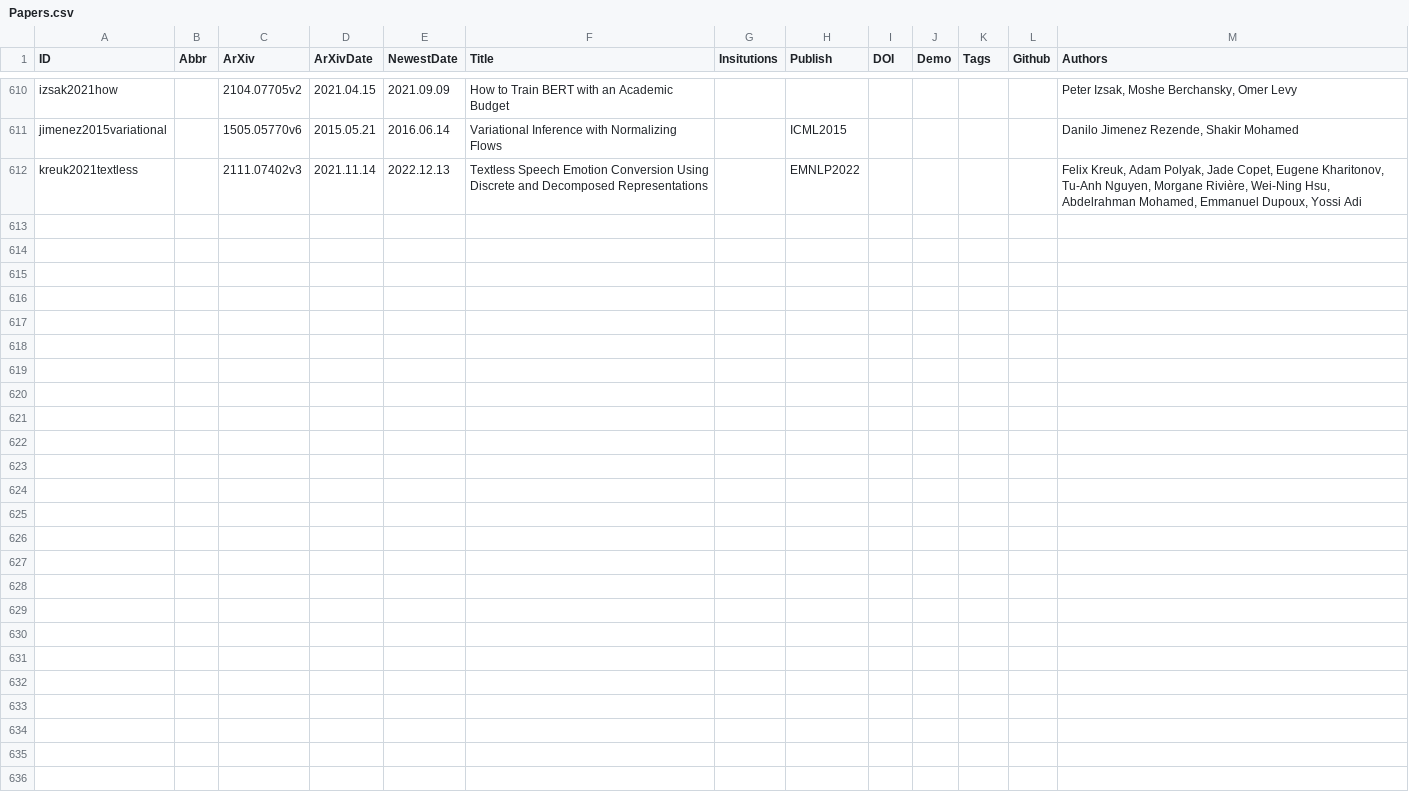
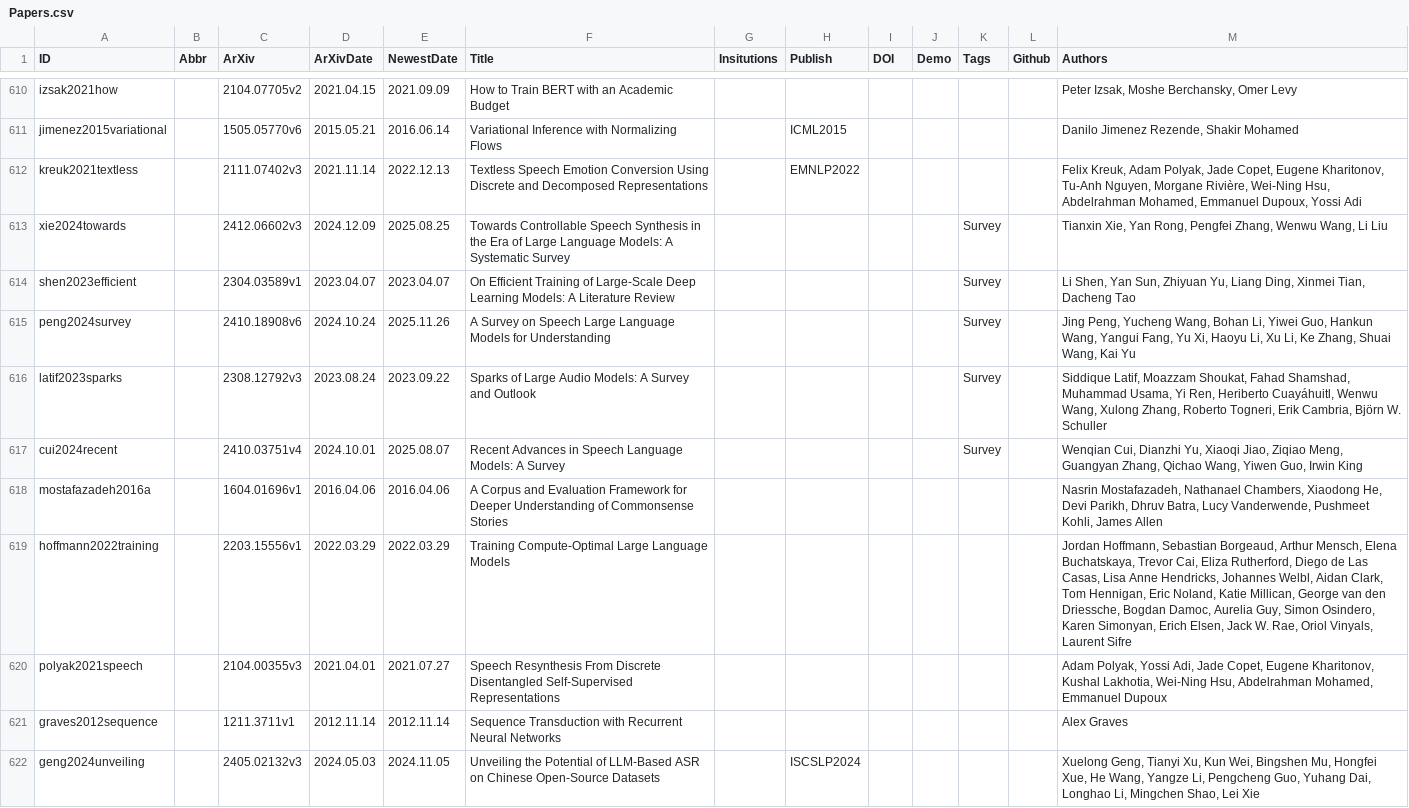
Before and after one commit to SapphireLab/Sapphire-TTS-Collection, a CSV file: Papers.csv, drawn as a sheet; only a part is shown, gaps mark what is left out; the diff covers the shown part only; the diff names each change by its address in the sheet, - before the commit and + after, or states it on an @@ line.

Commit message:
Update Papers

```diff
--- a/Papers.csv
+++ b/Papers.csv
+row 613: xie2024towards |  | 2412.06602v3 | 2024.12.09 | 2025.08.25 | Towards Controllable Speech Synthesis in the Era of Large Language Models: A Systematic Survey |  |  |  |  | Survey |  | Tianxin Xie, Yan Rong, Pengfei Zhang, Wenwu Wang, Li Liu
+row 614: shen2023efficient |  | 2304.03589v1 | 2023.04.07 | 2023.04.07 | On Efficient Training of Large-Scale Deep Learning Models: A Literature Review |  |  |  |  | Survey |  | Li Shen, Yan Sun, Zhiyuan Yu, Liang Ding, Xinmei Tian, Dacheng Tao
+row 615: peng2024survey |  | 2410.18908v6 | 2024.10.24 | 2025.11.26 | A Survey on Speech Large Language Models for Understanding |  |  |  |  | Survey |  | Jing Peng, Yucheng Wang, Bohan Li, Yiwei Guo, Hankun Wang, Yangui Fang, Yu Xi, Haoyu Li, Xu Li, Ke Zhang, Shuai Wang, Kai Yu
+row 616: latif2023sparks |  | 2308.12792v3 | 2023.08.24 | 2023.09.22 | Sparks of Large Audio Models: A Survey and Outlook |  |  |  |  | Survey |  | Siddique Latif, Moazzam Shoukat, Fahad Shamshad, Muhammad Usama, Yi Ren, Heriberto Cuayáhuitl, Wenwu Wang, Xulong Zhang, Roberto Togneri, Erik Cambria, Björn W. Schuller
+row 617: cui2024recent |  | 2410.03751v4 | 2024.10.01 | 2025.08.07 | Recent Advances in Speech Language Models: A Survey |  |  |  |  | Survey |  | Wenqian Cui, Dianzhi Yu, Xiaoqi Jiao, Ziqiao Meng, Guangyan Zhang, Qichao Wang, Yiwen Guo, Irwin King
+row 618: mostafazadeh2016a |  | 1604.01696v1 | 2016.04.06 | 2016.04.06 | A Corpus and Evaluation Framework for Deeper Understanding of Commonsense Stories |  |  |  |  |  |  | Nasrin Mostafazadeh, Nathanael Chambers, Xiaodong He, Devi Parikh, Dhruv Batra, Lucy Vanderwende, Pushmeet Kohli, James Allen
+row 619: hoffmann2022training |  | 2203.15556v1 | 2022.03.29 | 2022.03.29 | Training Compute-Optimal Large Language Models |  |  |  |  |  |  | Jordan Hoffmann, Sebastian Borgeaud, Arthur Mensch, Elena Buchatskaya, Trevor Cai, Eliza Rutherford, Diego de Las Casas, Lisa Anne Hendricks, Johannes Welbl, Aidan Clark, Tom Hennigan, Eric Noland, Katie Millican, George van den Driessche, Bogdan Damoc, Aurelia Guy, Simon Osindero, Karen Simonyan, Erich Elsen, Jack W. Rae, Oriol Vinyals, Laurent Sifre
+row 620: polyak2021speech |  | 2104.00355v3 | 2021.04.01 | 2021.07.27 | Speech Resynthesis From Discrete Disentangled Self-Supervised Representations |  |  |  |  |  |  | Adam Polyak, Yossi Adi, Jade Copet, Eugene Kharitonov, Kushal Lakhotia, Wei-Ning Hsu, Abdelrahman Mohamed, Emmanuel Dupoux
+row 621: graves2012sequence |  | 1211.3711v1 | 2012.11.14 | 2012.11.14 | Sequence Transduction with Recurrent Neural Networks |  |  |  |  |  |  | Alex Graves
+row 622: geng2024unveiling |  | 2405.02132v3 | 2024.05.03 | 2024.11.05 | Unveiling the Potential of LLM-Based ASR on Chinese Open-Source Datasets |  | ISCSLP2024 |  |  |  |  | Xuelong Geng, Tianyi Xu, Kun Wei, Bingshen Mu, Hongfei Xue, He Wang, Yangze Li, Pengcheng Guo, Yuhang Dai, Longhao Li, Mingchen Shao, Lei Xie
```
Also changed, not shown: 9 added rows elsewhere in this file.
